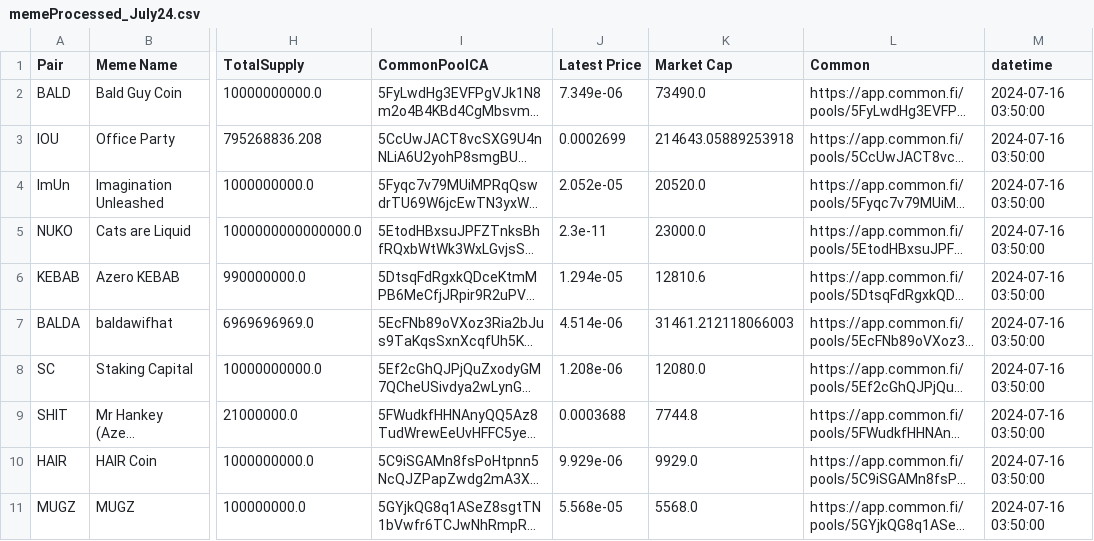
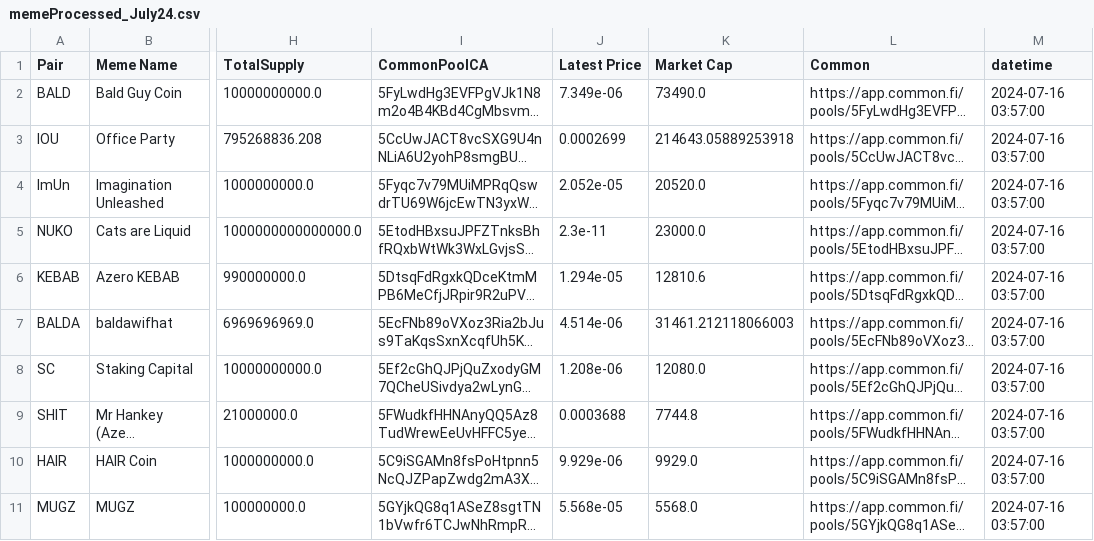
Before and after one commit to B4k469420/MADAlphaSummary, a CSV file: data/memeProcessed_July24.csv, drawn as a sheet; only a part is shown, gaps mark what is left out; long unchanged cells end in …; the diff names each change by its address in the sheet, - before the commit and + after, or states it on an @@ line.

Commit message:
Update memeProcessed_July24.csv

```diff
--- a/data/memeProcessed_July24.csv
+++ b/data/memeProcessed_July24.csv
-M2:M11 (datetime): 2024-07-16 03:50:00
+M2:M11 (datetime): 2024-07-16 03:57:00
```
